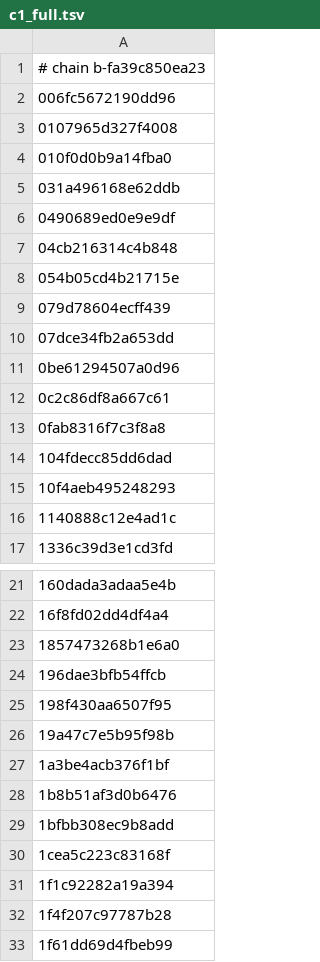
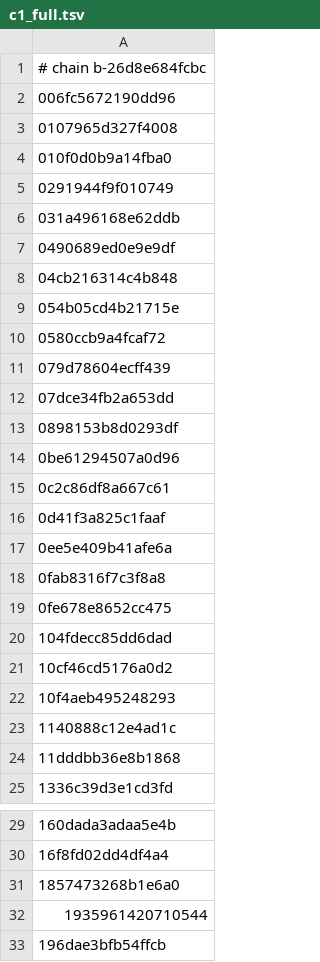
Before and after one commit to kirakira-dev/OunceNative, a TSV file: dm/games/0400380020056000/c1_full.tsv, drawn as a sheet; only a part is shown, gaps mark what is left out; the shorter side is filled out with more unchanged rows; the diff covers the shown part only.

```diff
--- a/dm/games/0400380020056000/c1_full.tsv
+++ b/dm/games/0400380020056000/c1_full.tsv
@@ -1,2 +1,2 @@
-# chain b-fa39c850ea23
+# chain b-26d8e684fcbc
 006fc5672190dd96
@@ -4,2 +4,3 @@
 010f0d0b9a14fba0
+0291944f9f010749
 031a496168e62ddb
@@ -8,10 +9,17 @@
 054b05cd4b21715e
+0580ccb9a4fcaf72
 079d78604ecff439
 07dce34fb2a653dd
+0898153b8d0293df
 0be61294507a0d96
 0c2c86df8a667c61
+0d41f3a825c1faaf
+0ee5e409b41afe6a
 0fab8316f7c3f8a8
+0fe678e8652cc475
 104fdecc85dd6dad
+10cf46cd5176a0d2
 10f4aeb495248293
 1140888c12e4ad1c
+11dddbb36e8b1868
 1336c39d3e1cd3fd
@@ -23,2 +31,3 @@
 1857473268b1e6a0
+1935961420710544
 196dae3bfb54ffcb
```
Also changed, not shown: 72 added rows, 1 moved row and 2 edited cells elsewhere in this file, dm/games/0400380020056000/game.tsv, 10 other files.
